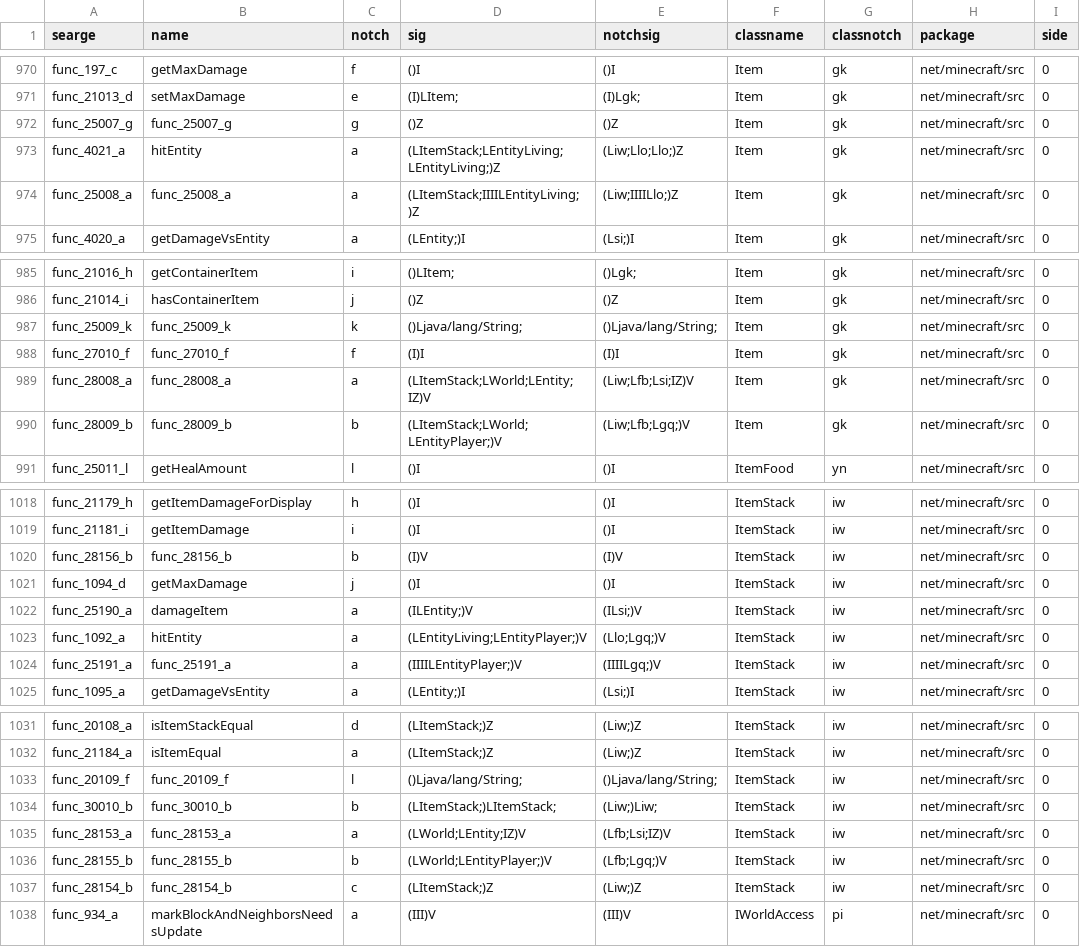
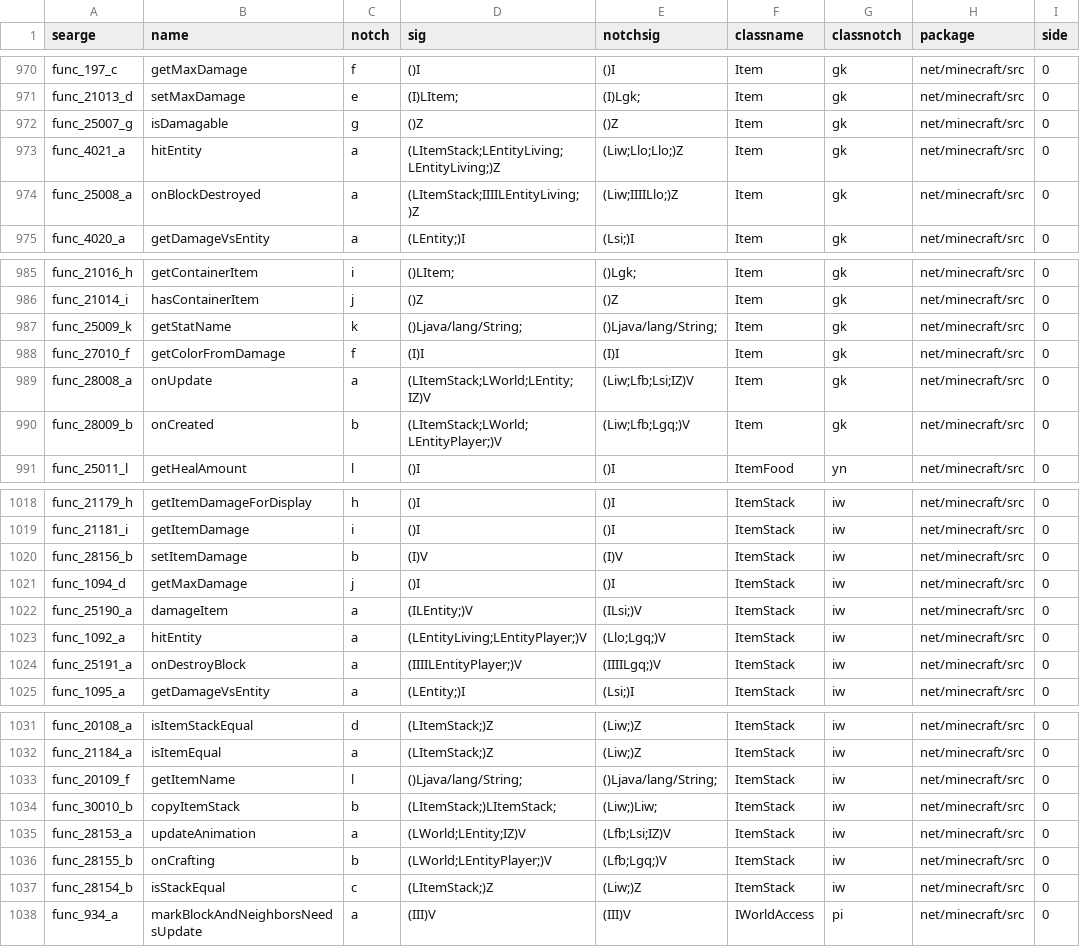
Before and after one commit to lel-amri/mcp-archive, a CSV file: conf/methods.csv, drawn as a sheet; only a part is shown, gaps mark what is left out; the diff covers the shown part only.

```diff
--- a/conf/methods.csv
+++ b/conf/methods.csv
@@ -971,5 +971,5 @@
 "func_21013_d","setMaxDamage","e","(I)LItem;","(I)Lgk;","Item","gk","net/minecraft/src","0"
-"func_25007_g","func_25007_g","g","()Z","()Z","Item","gk","net/minecraft/src","0"
+"func_25007_g","isDamagable","g","()Z","()Z","Item","gk","net/minecraft/src","0"
 "func_4021_a","hitEntity","a","(LItemStack;LEntityLiving;LEntityLiving;)Z","(Liw;Llo;Llo;)Z","Item","gk","net/minecraft/src","0"
-"func_25008_a","func_25008_a","a","(LItemStack;IIIILEntityLiving;)Z","(Liw;IIIILlo;)Z","Item","gk","net/minecraft/src","0"
+"func_25008_a","onBlockDestroyed","a","(LItemStack;IIIILEntityLiving;)Z","(Liw;IIIILlo;)Z","Item","gk","net/minecraft/src","0"
 "func_4020_a","getDamageVsEntity","a","(LEntity;)I","(Lsi;)I","Item","gk","net/minecraft/src","0"
@@ -986,6 +986,6 @@
 "func_21014_i","hasContainerItem","j","()Z","()Z","Item","gk","net/minecraft/src","0"
-"func_25009_k","func_25009_k","k","()Ljava/lang/String;","()Ljava/lang/String;","Item","gk","net/minecraft/src","0"
-"func_27010_f","func_27010_f","f","(I)I","(I)I","Item","gk","net/minecraft/src","0"
-"func_28008_a","func_28008_a","a","(LItemStack;LWorld;LEntity;IZ)V","(Liw;Lfb;Lsi;IZ)V","Item","gk","net/minecraft/src","0"
-"func_28009_b","func_28009_b","b","(LItemStack;LWorld;LEntityPlayer;)V","(Liw;Lfb;Lgq;)V","Item","gk","net/minecraft/src","0"
+"func_25009_k","getStatName","k","()Ljava/lang/String;","()Ljava/lang/String;","Item","gk","net/minecraft/src","0"
+"func_27010_f","getColorFromDamage","f","(I)I","(I)I","Item","gk","net/minecraft/src","0"
+"func_28008_a","onUpdate","a","(LItemStack;LWorld;LEntity;IZ)V","(Liw;Lfb;Lsi;IZ)V","Item","gk","net/minecraft/src","0"
+"func_28009_b","onCreated","b","(LItemStack;LWorld;LEntityPlayer;)V","(Liw;Lfb;Lgq;)V","Item","gk","net/minecraft/src","0"
 "func_25011_l","getHealAmount","l","()I","()I","ItemFood","yn","net/minecraft/src","0"
@@ -1019,3 +1019,3 @@
 "func_21181_i","getItemDamage","i","()I","()I","ItemStack","iw","net/minecraft/src","0"
-"func_28156_b","func_28156_b","b","(I)V","(I)V","ItemStack","iw","net/minecraft/src","0"
+"func_28156_b","setItemDamage","b","(I)V","(I)V","ItemStack","iw","net/minecraft/src","0"
 "func_1094_d","getMaxDamage","j","()I","()I","ItemStack","iw","net/minecraft/src","0"
@@ -1023,3 +1023,3 @@
 "func_1092_a","hitEntity","a","(LEntityLiving;LEntityPlayer;)V","(Llo;Lgq;)V","ItemStack","iw","net/minecraft/src","0"
-"func_25191_a","func_25191_a","a","(IIIILEntityPlayer;)V","(IIIILgq;)V","ItemStack","iw","net/minecraft/src","0"
+"func_25191_a","onDestroyBlock","a","(IIIILEntityPlayer;)V","(IIIILgq;)V","ItemStack","iw","net/minecraft/src","0"
 "func_1095_a","getDamageVsEntity","a","(LEntity;)I","(Lsi;)I","ItemStack","iw","net/minecraft/src","0"
@@ -1032,7 +1032,7 @@
 "func_21184_a","isItemEqual","a","(LItemStack;)Z","(Liw;)Z","ItemStack","iw","net/minecraft/src","0"
-"func_20109_f","func_20109_f","l","()Ljava/lang/String;","()Ljava/lang/String;","ItemStack","iw","net/minecraft/src","0"
-"func_30010_b","func_30010_b","b","(LItemStack;)LItemStack;","(Liw;)Liw;","ItemStack","iw","net/minecraft/src","0"
-"func_28153_a","func_28153_a","a","(LWorld;LEntity;IZ)V","(Lfb;Lsi;IZ)V","ItemStack","iw","net/minecraft/src","0"
-"func_28155_b","func_28155_b","b","(LWorld;LEntityPlayer;)V","(Lfb;Lgq;)V","ItemStack","iw","net/minecraft/src","0"
-"func_28154_b","func_28154_b","c","(LItemStack;)Z","(Liw;)Z","ItemStack","iw","net/minecraft/src","0"
+"func_20109_f","getItemName","l","()Ljava/lang/String;","()Ljava/lang/String;","ItemStack","iw","net/minecraft/src","0"
+"func_30010_b","copyItemStack","b","(LItemStack;)LItemStack;","(Liw;)Liw;","ItemStack","iw","net/minecraft/src","0"
+"func_28153_a","updateAnimation","a","(LWorld;LEntity;IZ)V","(Lfb;Lsi;IZ)V","ItemStack","iw","net/minecraft/src","0"
+"func_28155_b","onCrafting","b","(LWorld;LEntityPlayer;)V","(Lfb;Lgq;)V","ItemStack","iw","net/minecraft/src","0"
+"func_28154_b","isStackEqual","c","(LItemStack;)Z","(Liw;)Z","ItemStack","iw","net/minecraft/src","0"
 "func_934_a","markBlockAndNeighborsNeedsUpdate","a","(III)V","(III)V","IWorldAccess","pi","net/minecraft/src","0"
```
Also changed, not shown: 14 edited cells elsewhere in this file, conf/fields.csv, 6 other files.
